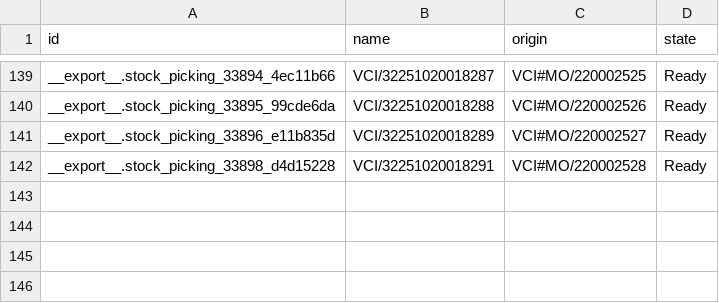
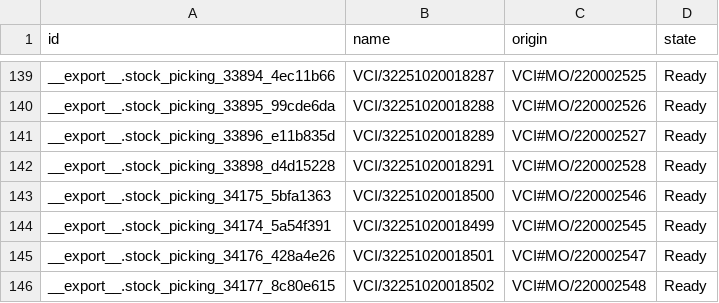
Before and after one commit to adminppl/Files, a CSV file: PARAGON/MO/stock.picking Varcos.csv, drawn as a sheet; only a part is shown, gaps mark what is left out.

```diff
--- a/PARAGON/MO/stock.picking Varcos.csv
+++ b/PARAGON/MO/stock.picking Varcos.csv
@@ -142 +142,5 @@
 "__export__.stock_picking_33898_d4d15228","VCI/32251020018291","VCI#MO/220002528","Ready"
+"__export__.stock_picking_34175_5bfa1363","VCI/32251020018500","VCI#MO/220002546","Ready"
+"__export__.stock_picking_34174_5a54f391","VCI/32251020018499","VCI#MO/220002545","Ready"
+"__export__.stock_picking_34176_428a4e26","VCI/32251020018501","VCI#MO/220002547","Ready"
+"__export__.stock_picking_34177_8c80e615","VCI/32251020018502","VCI#MO/220002548","Ready"
```
Also changed, not shown: PARAGON/MO/mfg.snfg.line.csv, PARAGON/MO/stock.picking Paragon.csv, 1 other file.
